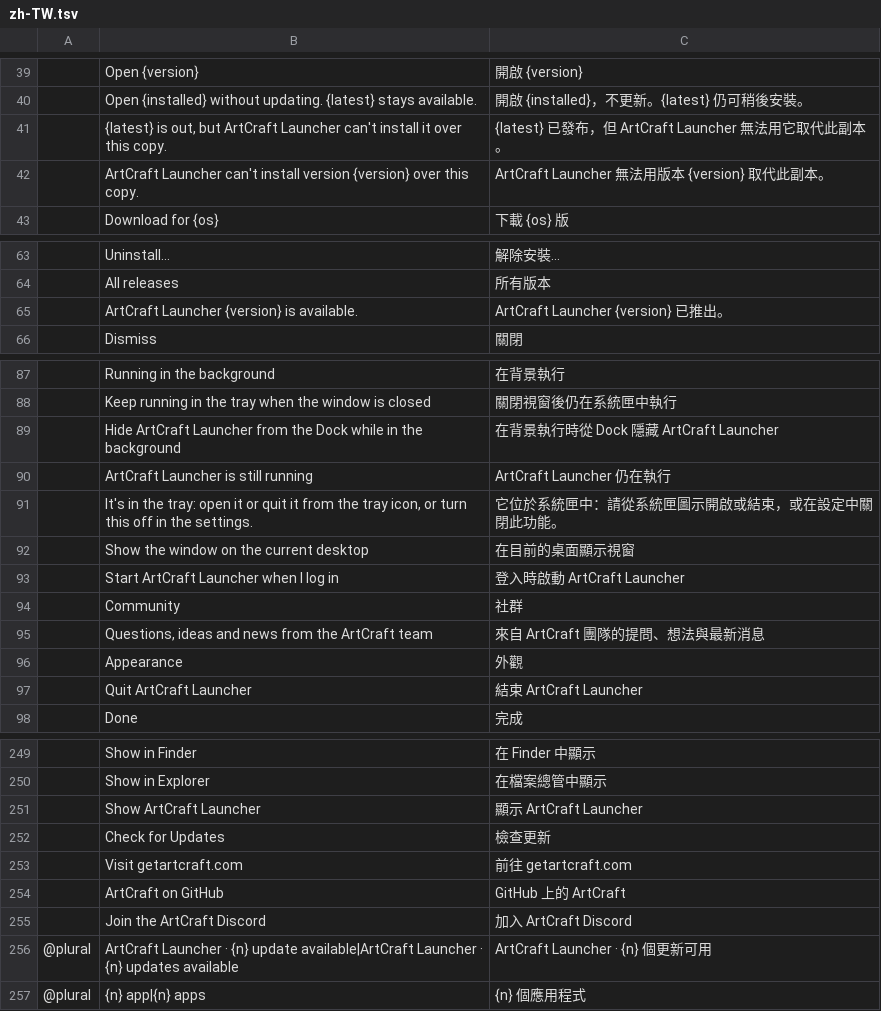
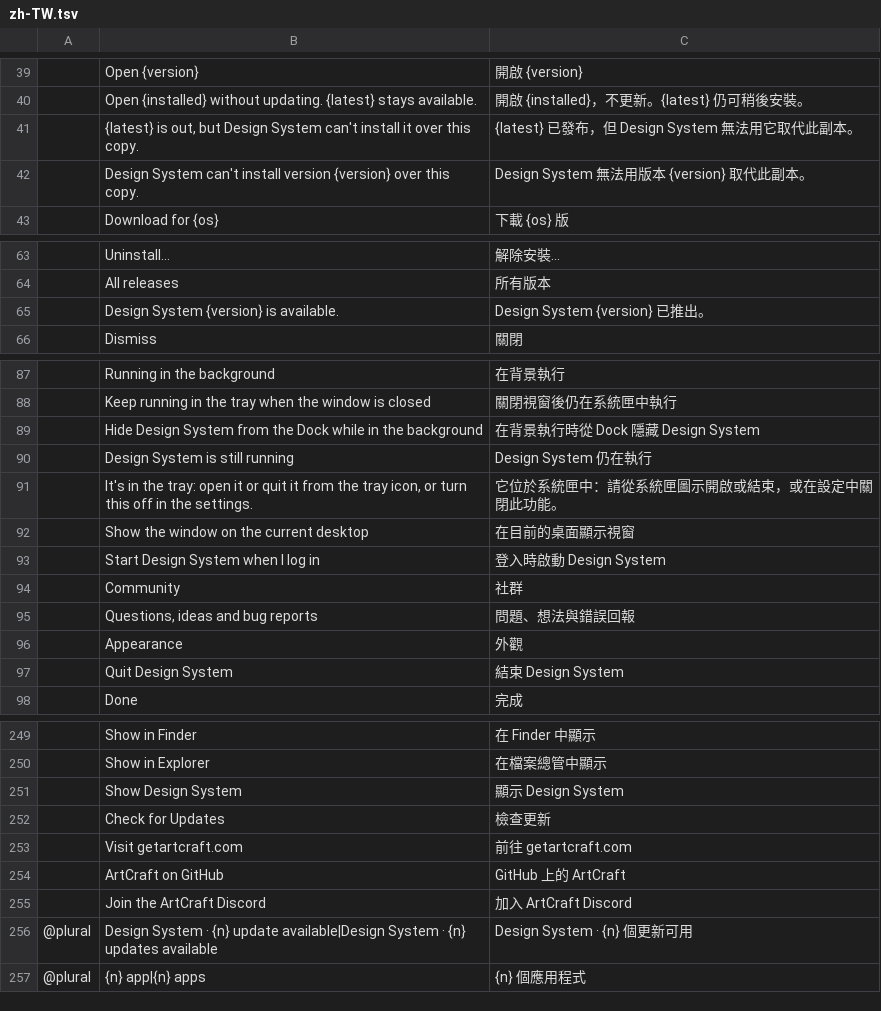
Before and after one commit to mclsrr/design-system, a TSV file: crates/ui-egui/src/i18n/zh-TW.tsv, drawn as a sheet; only a part is shown, gaps mark what is left out; removed rows and columns are numbered as before the commit, all else as after; the diff covers the shown part only; the diff names each change by its address in the sheet, - before the commit and + after, or states it on an @@ line.

```diff
--- a/crates/ui-egui/src/i18n/zh-TW.tsv
+++ b/crates/ui-egui/src/i18n/zh-TW.tsv
-row 41:  | {latest} is out, but ArtCraft Launcher can't install it over this copy. | {latest} 已發布，但 ArtCraft Launcher 無法用它取代此副本。
-row 42:  | ArtCraft Launcher can't install version {version} over this copy. | ArtCraft Launcher 無法用版本 {version} 取代此副本。
+row 41:  | {latest} is out, but Design System can't install it over this copy. | {latest} 已發布，但 Design System 無法用它取代此副本。
+row 42:  | Design System can't install version {version} over this copy. | Design System 無法用版本 {version} 取代此副本。
-row 65:  | ArtCraft Launcher {version} is available. | ArtCraft Launcher {version} 已推出。
+row 65:  | Design System {version} is available. | Design System {version} 已推出。
-row 89:  | Hide ArtCraft Launcher from the Dock while in the background | 在背景執行時從 Dock 隱藏 ArtCraft Launcher
-row 90:  | ArtCraft Launcher is still running | ArtCraft Launcher 仍在執行
+row 89:  | Hide Design System from the Dock while in the background | 在背景執行時從 Dock 隱藏 Design System
+row 90:  | Design System is still running | Design System 仍在執行
-row 93:  | Start ArtCraft Launcher when I log in | 登入時啟動 ArtCraft Launcher
+row 93:  | Start Design System when I log in | 登入時啟動 Design System
-row 95:  | Questions, ideas and news from the ArtCraft team | 來自 ArtCraft 團隊的提問、想法與最新消息
+row 95:  | Questions, ideas and bug reports | 問題、想法與錯誤回報
-row 97:  | Quit ArtCraft Launcher | 結束 ArtCraft Launcher
+row 97:  | Quit Design System | 結束 Design System
-row 251:  | Show ArtCraft Launcher | 顯示 ArtCraft Launcher
+row 251:  | Show Design System | 顯示 Design System
-B256: ArtCraft Launcher · {n} update available|ArtCraft Launcher · {n}…
+B256: Design System · {n} update available|Design System · {n}…
-C256: ArtCraft Launcher · {n} 個更新可用
+C256: Design System · {n} 個更新可用
```
Also changed, not shown: 5 added rows, 5 removed rows and 8 edited cells elsewhere in this file, crates/ui-egui/src/i18n/de.tsv, crates/ui-egui/src/i18n/es.tsv, 14 other files.
